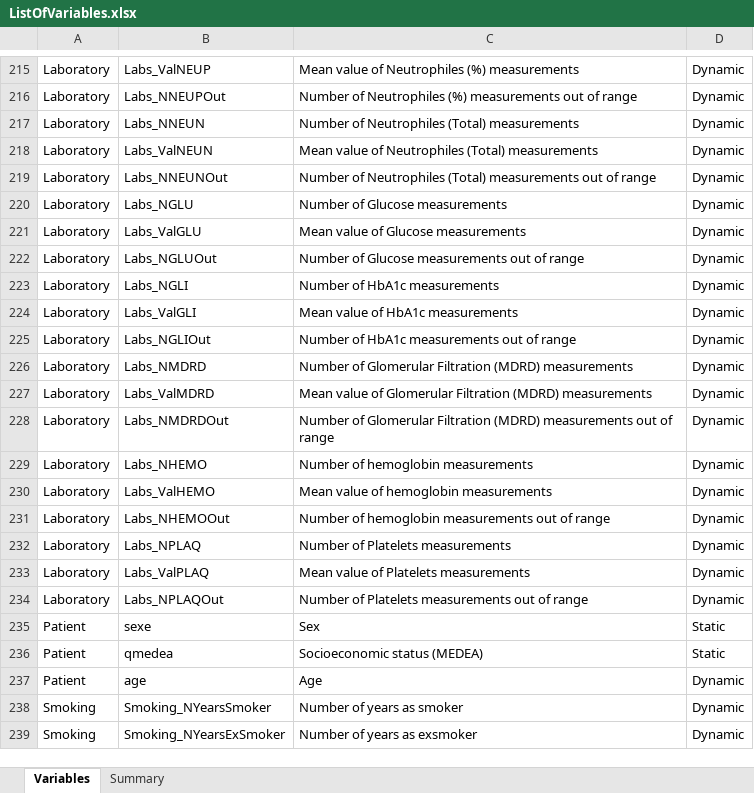
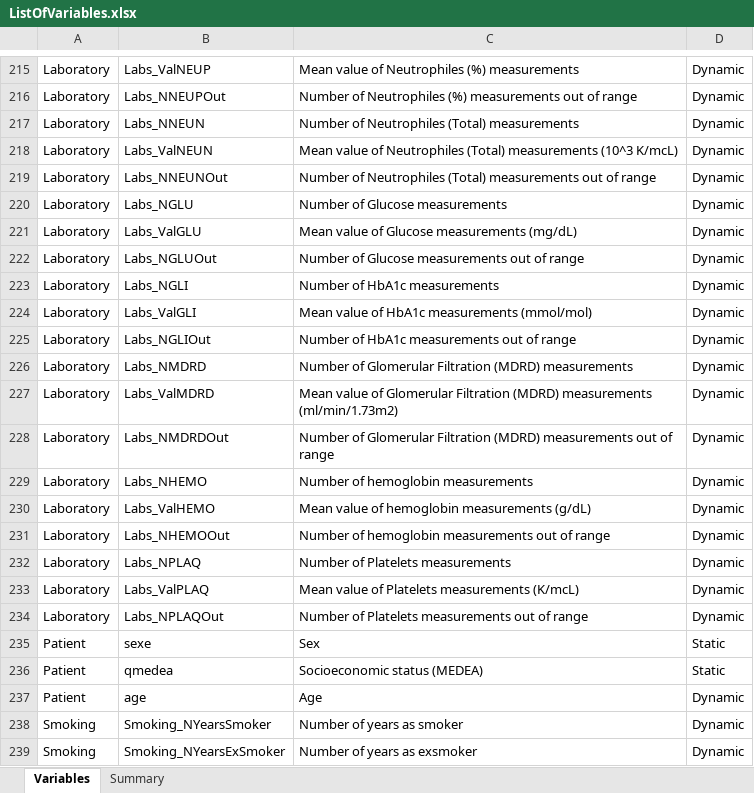
Before and after one commit to IDIAPJGol/ARIADNEhr, an Excel workbook: ListOfVariables.xlsx, sheet Variables, drawn as a sheet; only a part is shown, gaps mark what is left out; values as stored, in another font and other column widths than the file's, no borders; table styles not drawn; the diff covers the shown part only; the diff names each change by its address in the sheet, - before the commit and + after, or states it on an @@ line.

```diff
--- a/ListOfVariables.xlsx (sheet Variables)
+++ b/ListOfVariables.xlsx (sheet Variables)
-C218: …(Total) measurements
+C218: …(Total) measurements (10^3 K/mcL)
-C221: Mean value of Glucose measurements
+C221: Mean value of Glucose measurements (mg/dL)
-C224: Mean value of HbA1c measurements
+C224: Mean value of HbA1c measurements (mmol/mol)
-C227: …(MDRD) measurements
+C227: …(MDRD) measurements (ml/min/1.73m2)
-C230: Mean value of hemoglobin measurements
+C230: Mean value of hemoglobin measurements (g/dL)
-C233: Mean value of Platelets measurements
+C233: Mean value of Platelets measurements (K/mcL)
```
Also changed, not shown: 17 edited cells and cell formats elsewhere in this sheet.
